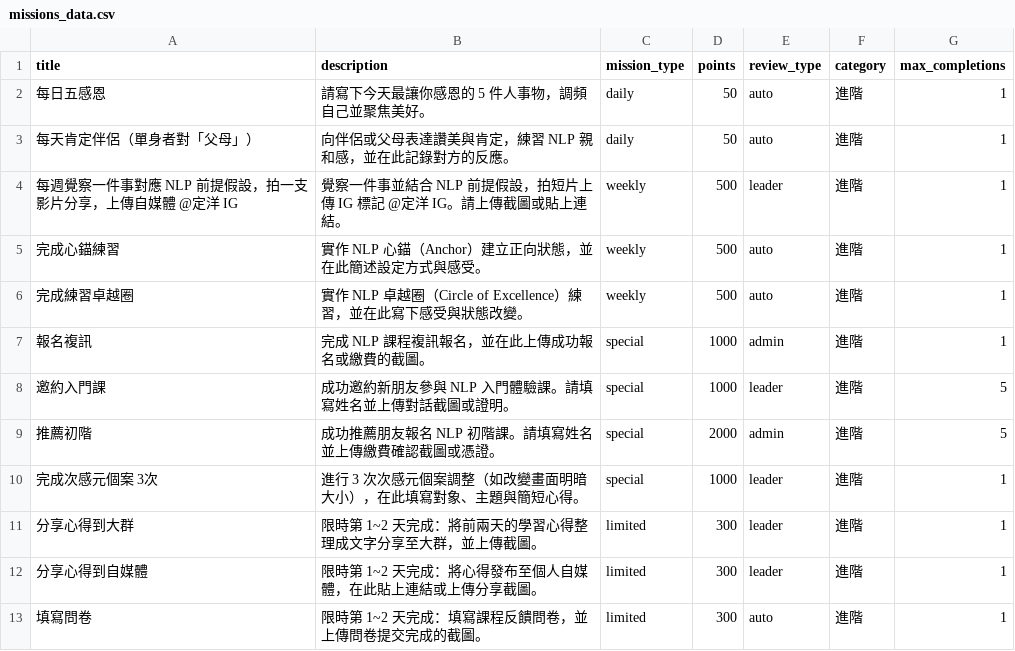
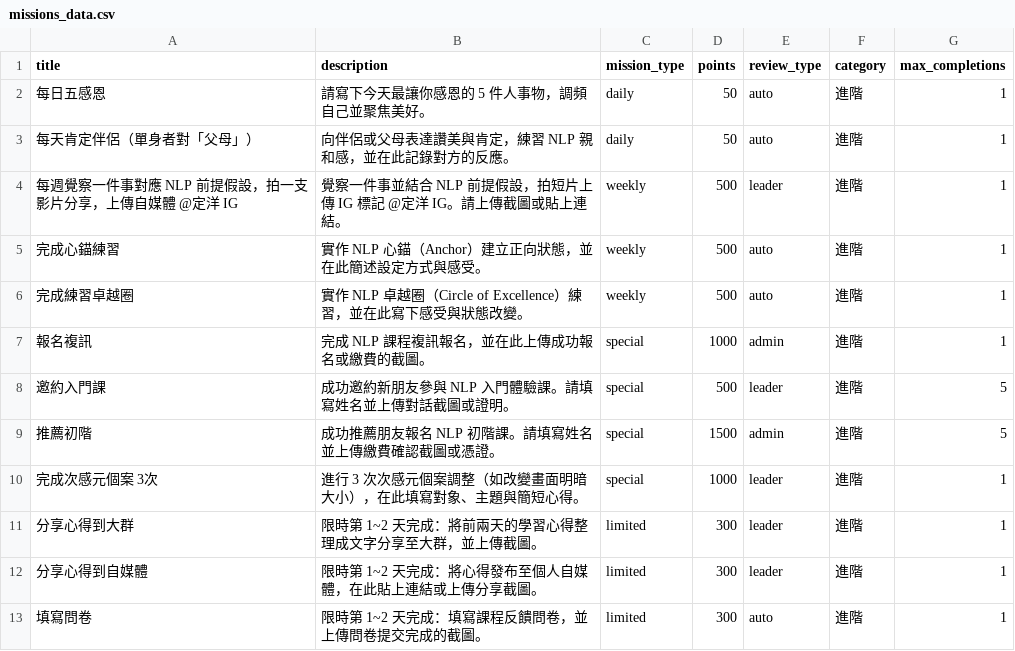
Before and after one commit to miracllife1314/life-no-game, a CSV file: scripts/missions_data.csv, drawn as a sheet.

Commit message:
feat: optimize level-up threshold to 700 exp and adjust introductory/beginner course quest points

```diff
--- a/scripts/missions_data.csv
+++ b/scripts/missions_data.csv
@@ -7,4 +7,4 @@ title,description,mission_type,points,review_type,category,max_completions
 報名複訊,"完成 NLP 課程複訊報名，並在此上傳成功報名或繳費的截圖。",special,1000,admin,進階,1
-邀約入門課,"成功邀約新朋友參與 NLP 入門體驗課。請填寫姓名並上傳對話截圖或證明。",special,1000,leader,進階,5
-推薦初階,"成功推薦朋友報名 NLP 初階課。請填寫姓名並上傳繳費確認截圖或憑證。",special,2000,admin,進階,5
+邀約入門課,"成功邀約新朋友參與 NLP 入門體驗課。請填寫姓名並上傳對話截圖或證明。",special,500,leader,進階,5
+推薦初階,"成功推薦朋友報名 NLP 初階課。請填寫姓名並上傳繳費確認截圖或憑證。",special,1500,admin,進階,5
 完成次感元個案 3次,"進行 3 次次感元個案調整（如改變畫面明暗大小），在此填寫對象、主題與簡短心得。",special,1000,leader,進階,1
```
Also changed, not shown: 6 other files.
